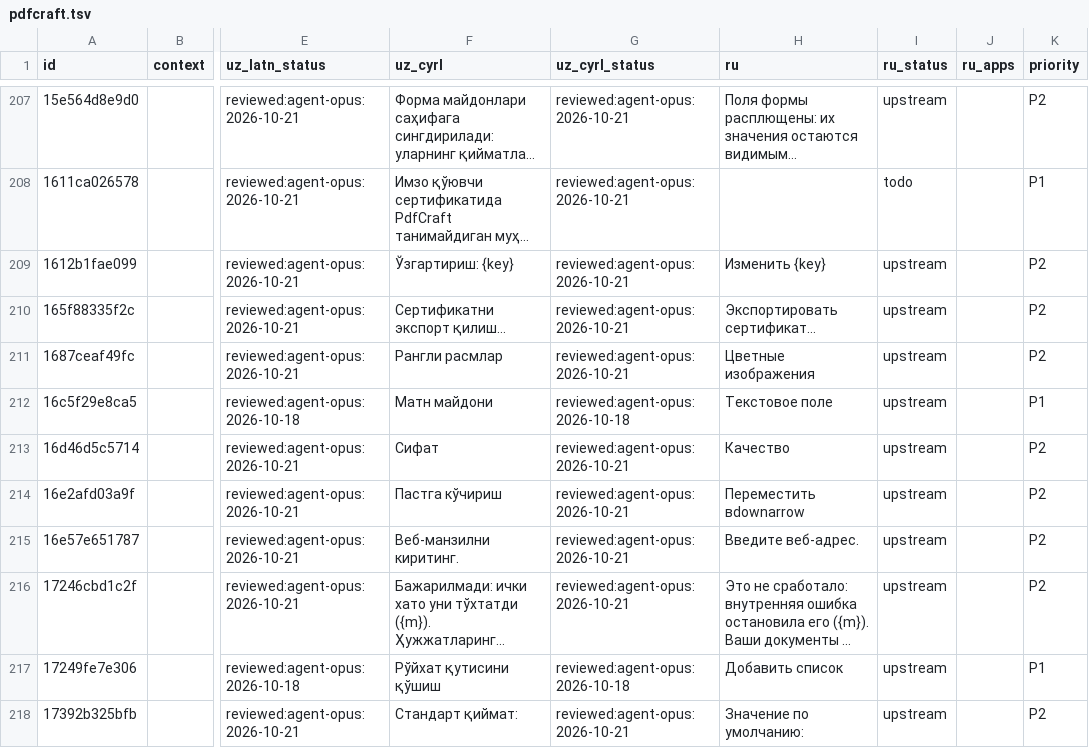
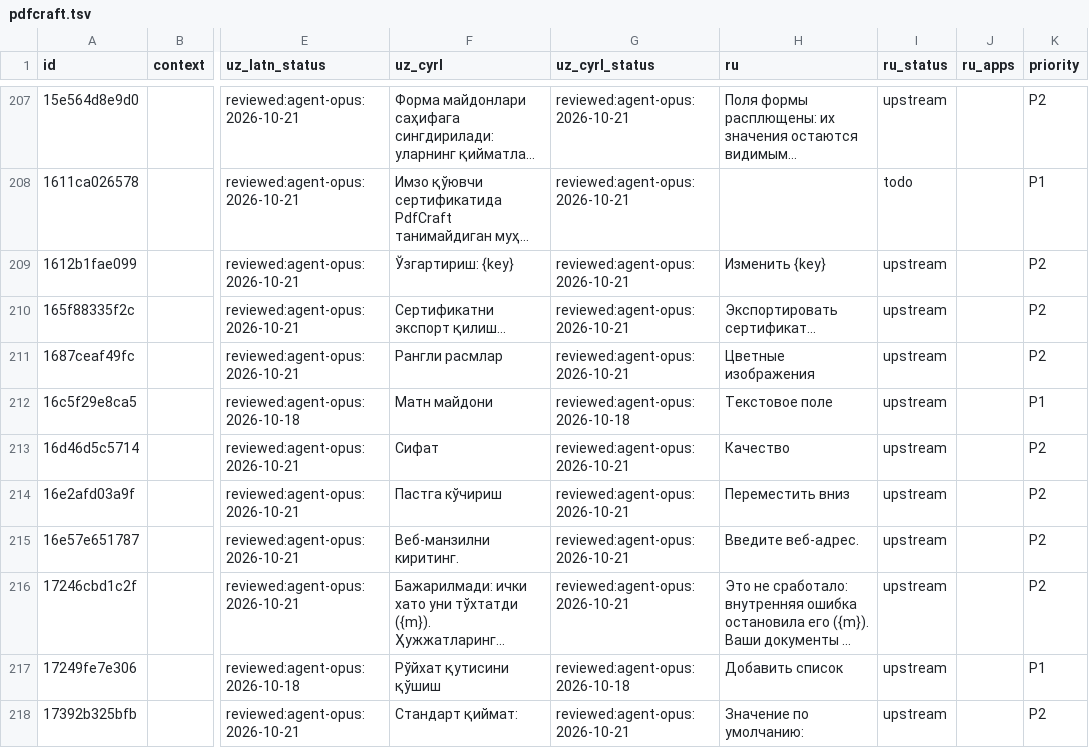
Before and after one commit to bakhodirovxz/Office, a TSV file: i18n/pdfcraft.tsv, drawn as a sheet; only a part is shown, gaps mark what is left out; long unchanged cells end in …; the diff names each change by its address in the sheet, - before the commit and + after, or states it on an @@ line.

Commit message:
patches(pdfcraft): 0111 fixes the ru catalog row "Move down" (D7)
Upstream's ru.tsv reads "Переместить вdownarrow"; still so at v0.11.0 and origin/HEAD. One-line carried patch, REGISTER
row pdfcraft/0111, the queue tree rebuilt on 3e30645, i18n/pdfcraft.tsv re-extracted (ru follows upstream), D7 marked fixed.

```diff
--- a/i18n/pdfcraft.tsv
+++ b/i18n/pdfcraft.tsv
-H214 (ru): Переместить вdownarrow
+H214 (ru): Переместить вниз
```
Also changed, not shown: upstream/pdfcraft/crates/ui-egui/src/i18n/ru.tsv, 3 other files.
